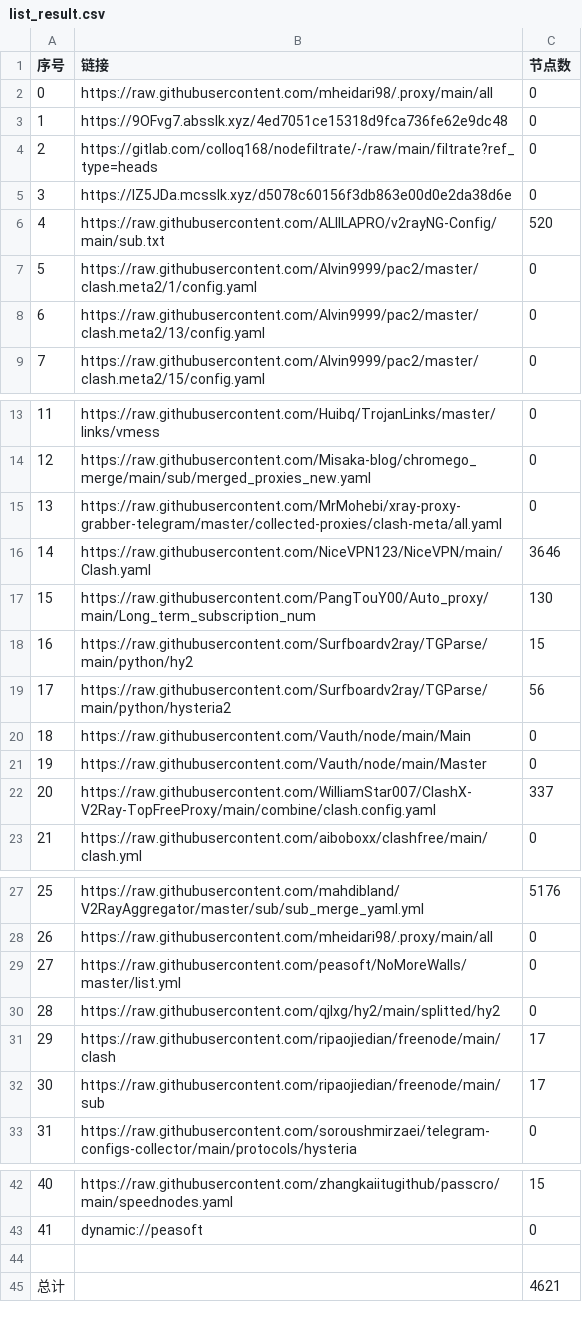
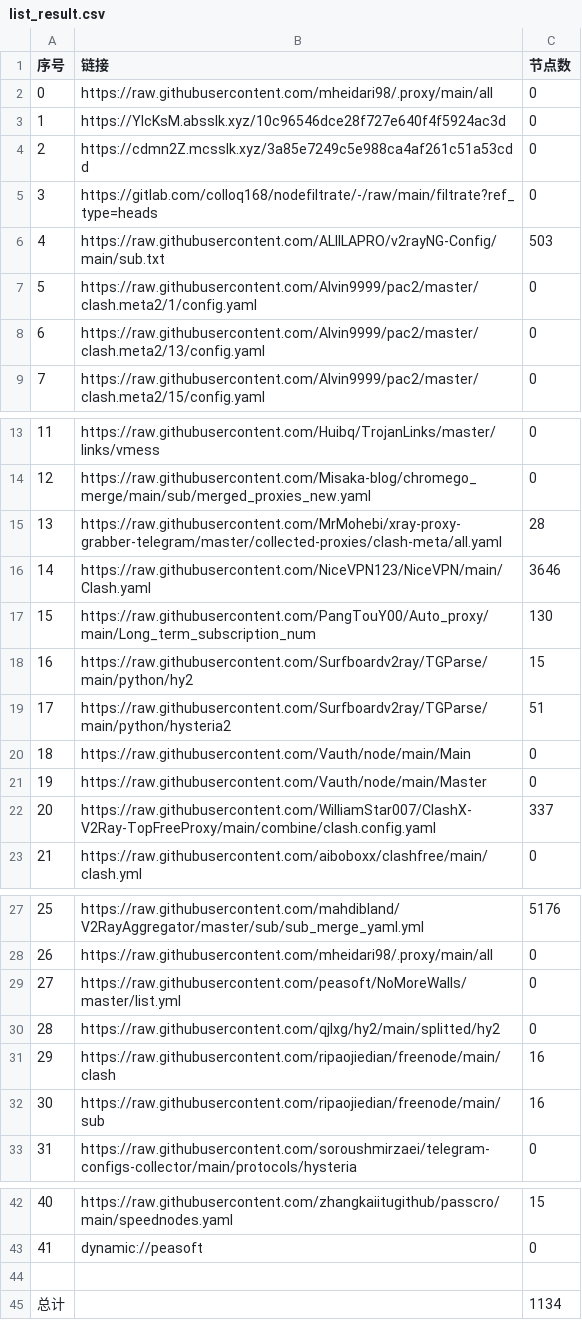
Before and after one commit to EvilCY/NoMoreWalls, a CSV file: list_result.csv, drawn as a sheet; only a part is shown, gaps mark what is left out.

```diff
--- a/list_result.csv
+++ b/list_result.csv
@@ -2,6 +2,6 @@
 0, https://raw.githubusercontent.com/mheidari98/.proxy/main/all,0
-1,https://9OFvg7.absslk.xyz/4ed7051ce15318d9fca736fe62e9dc48,0
-2,https://gitlab.com/colloq168/nodefiltrate/-/raw/main/filtrate?ref_type=heads,0
-3,https://lZ5JDa.mcsslk.xyz/d5078c60156f3db863e00d0e2da38d6e,0
-4,https://raw.githubusercontent.com/ALIILAPRO/v2rayNG-Config/main/sub.txt,520
+1,https://YIcKsM.absslk.xyz/10c96546dce28f727e640f4f5924ac3d,0
+2,https://cdmn2Z.mcsslk.xyz/3a85e7249c5e988ca4af261c51a53cdd,0
+3,https://gitlab.com/colloq168/nodefiltrate/-/raw/main/filtrate?ref_type=heads,0
+4,https://raw.githubusercontent.com/ALIILAPRO/v2rayNG-Config/main/sub.txt,503
 5,https://raw.githubusercontent.com/Alvin9999/pac2/master/clash.meta2/1/config.yaml,0
@@ -14,3 +14,3 @@
 12,https://raw.githubusercontent.com/Misaka-blog/chromego_merge/main/sub/merged_proxies_new.yaml,0
-13,https://raw.githubusercontent.com/MrMohebi/xray-proxy-grabber-telegram/master/collected-proxies/clash-meta/all.yaml,0
+13,https://raw.githubusercontent.com/MrMohebi/xray-proxy-grabber-telegram/master/collected-proxies/clash-meta/all.yaml,28
 14,https://raw.githubusercontent.com/NiceVPN123/NiceVPN/main/Clash.yaml,3646
@@ -18,3 +18,3 @@
 16,https://raw.githubusercontent.com/Surfboardv2ray/TGParse/main/python/hy2,15
-17,https://raw.githubusercontent.com/Surfboardv2ray/TGParse/main/python/hysteria2,56
+17,https://raw.githubusercontent.com/Surfboardv2ray/TGParse/main/python/hysteria2,51
 18,https://raw.githubusercontent.com/Vauth/node/main/Main,0
@@ -30,4 +30,4 @@
 28,https://raw.githubusercontent.com/qjlxg/hy2/main/splitted/hy2,0
-29,https://raw.githubusercontent.com/ripaojiedian/freenode/main/clash,17
-30,https://raw.githubusercontent.com/ripaojiedian/freenode/main/sub,17
+29,https://raw.githubusercontent.com/ripaojiedian/freenode/main/clash,16
+30,https://raw.githubusercontent.com/ripaojiedian/freenode/main/sub,16
 31,https://raw.githubusercontent.com/soroushmirzaei/telegram-configs-collector/main/protocols/hysteria,0
@@ -44,2 +44,2 @@
 
-总计,,4621
+总计,,1134
```
Also changed, not shown: 37 other files.
